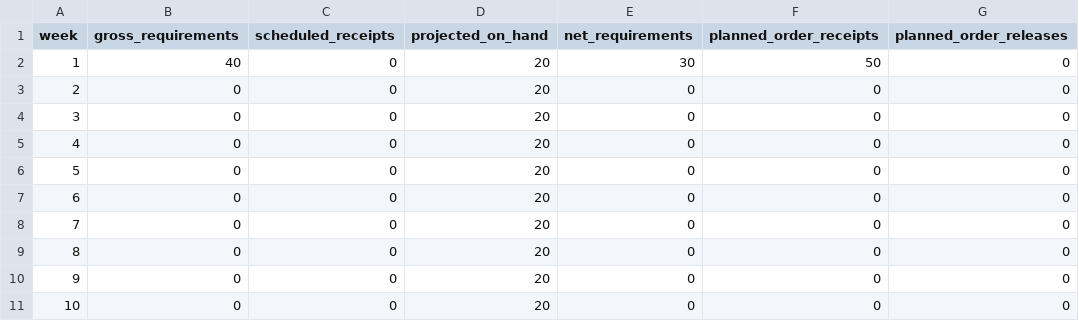
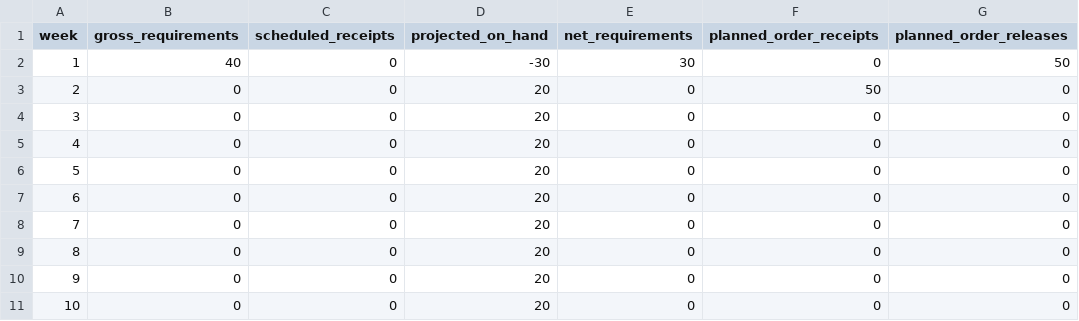
Before and after one commit to mshablovskyy/mrp, a CSV file: output/zad1/PLYTA-001_mrp.csv, drawn as a sheet.

```diff
--- a/output/zad1/PLYTA-001_mrp.csv
+++ b/output/zad1/PLYTA-001_mrp.csv
@@ -1,4 +1,4 @@
 week,gross_requirements,scheduled_receipts,projected_on_hand,net_requirements,planned_order_receipts,planned_order_releases
-1,40,0,20,30,50,0
-2,0,0,20,0,0,0
+1,40,0,-30,30,0,50
+2,0,0,20,0,50,0
 3,0,0,20,0,0,0
```
Also changed, not shown: 6 other files.
